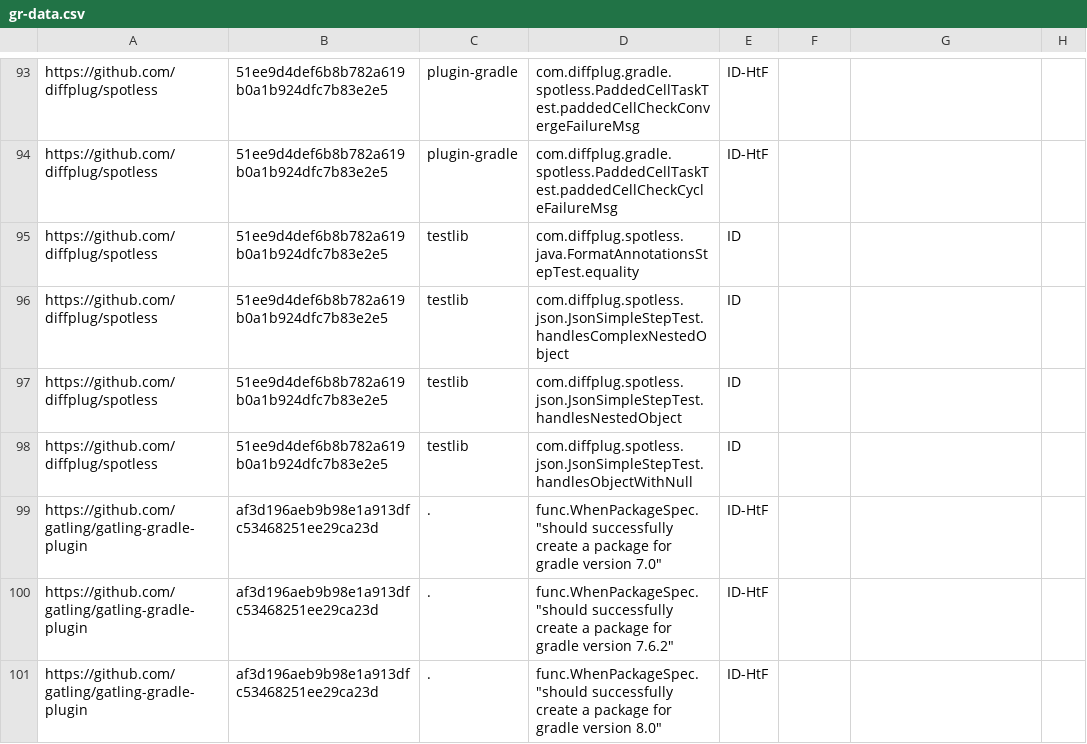
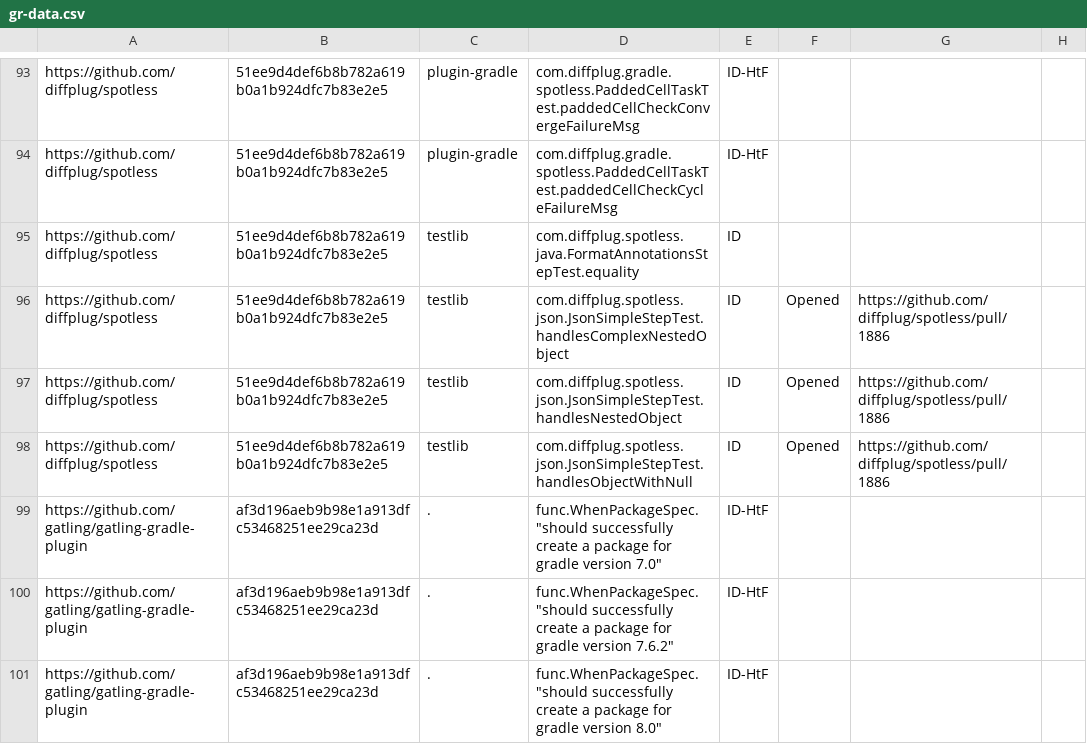
Before and after one commit to wuh3/idoft, a CSV file: gr-data.csv, drawn as a sheet; only a part is shown, gaps mark what is left out.

Commit message:
Updated gr-data.csv with Opened PR

```diff
--- a/gr-data.csv
+++ b/gr-data.csv
@@ -95,5 +95,5 @@ https://github.com/diffplug/spotless,51ee9d4def6b8b782a619b0a1b924dfc7b83e2e5,pl
 https://github.com/diffplug/spotless,51ee9d4def6b8b782a619b0a1b924dfc7b83e2e5,testlib,com.diffplug.spotless.java.FormatAnnotationsStepTest.equality,ID,,,
-https://github.com/diffplug/spotless,51ee9d4def6b8b782a619b0a1b924dfc7b83e2e5,testlib,com.diffplug.spotless.json.JsonSimpleStepTest.handlesComplexNestedObject,ID,,,
-https://github.com/diffplug/spotless,51ee9d4def6b8b782a619b0a1b924dfc7b83e2e5,testlib,com.diffplug.spotless.json.JsonSimpleStepTest.handlesNestedObject,ID,,,
-https://github.com/diffplug/spotless,51ee9d4def6b8b782a619b0a1b924dfc7b83e2e5,testlib,com.diffplug.spotless.json.JsonSimpleStepTest.handlesObjectWithNull,ID,,,
+https://github.com/diffplug/spotless,51ee9d4def6b8b782a619b0a1b924dfc7b83e2e5,testlib,com.diffplug.spotless.json.JsonSimpleStepTest.handlesComplexNestedObject,ID,Opened,https://github.com/diffplug/spotless/pull/1886,
+https://github.com/diffplug/spotless,51ee9d4def6b8b782a619b0a1b924dfc7b83e2e5,testlib,com.diffplug.spotless.json.JsonSimpleStepTest.handlesNestedObject,ID,Opened,https://github.com/diffplug/spotless/pull/1886,
+https://github.com/diffplug/spotless,51ee9d4def6b8b782a619b0a1b924dfc7b83e2e5,testlib,com.diffplug.spotless.json.JsonSimpleStepTest.handlesObjectWithNull,ID,Opened,https://github.com/diffplug/spotless/pull/1886,
 https://github.com/gatling/gatling-gradle-plugin,af3d196aeb9b98e1a913dfc53468251ee29ca23d,.,"func.WhenPackageSpec.""should successfully create a package for gradle version 7.0""",ID-HtF,,,
```
